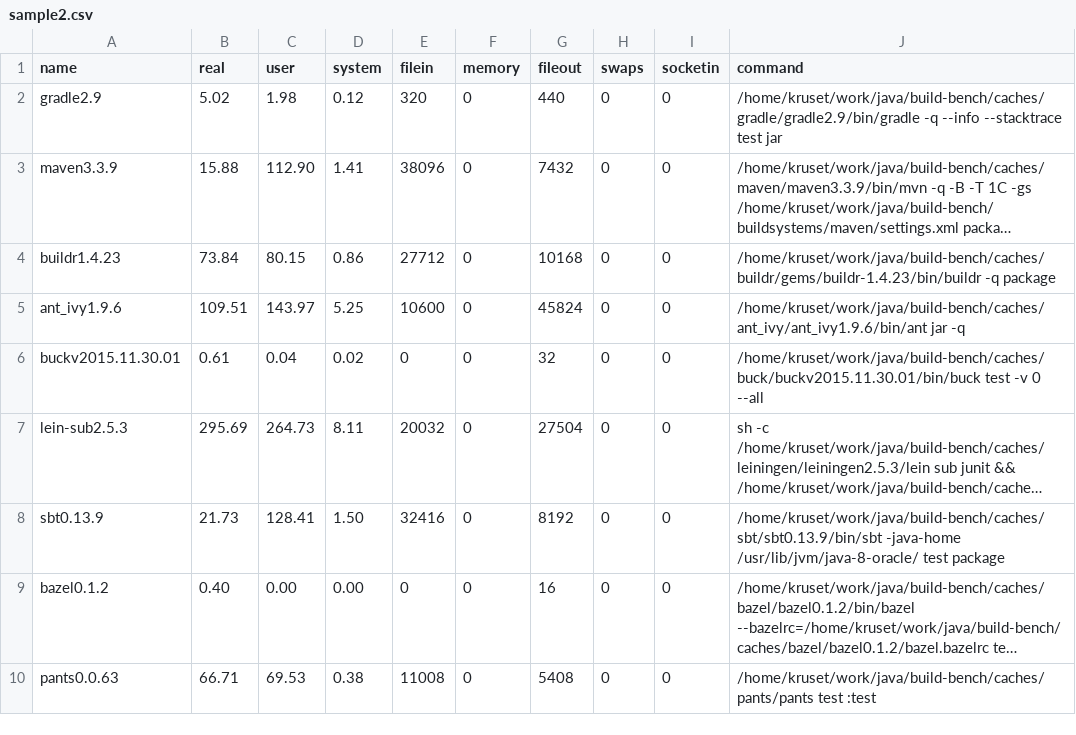
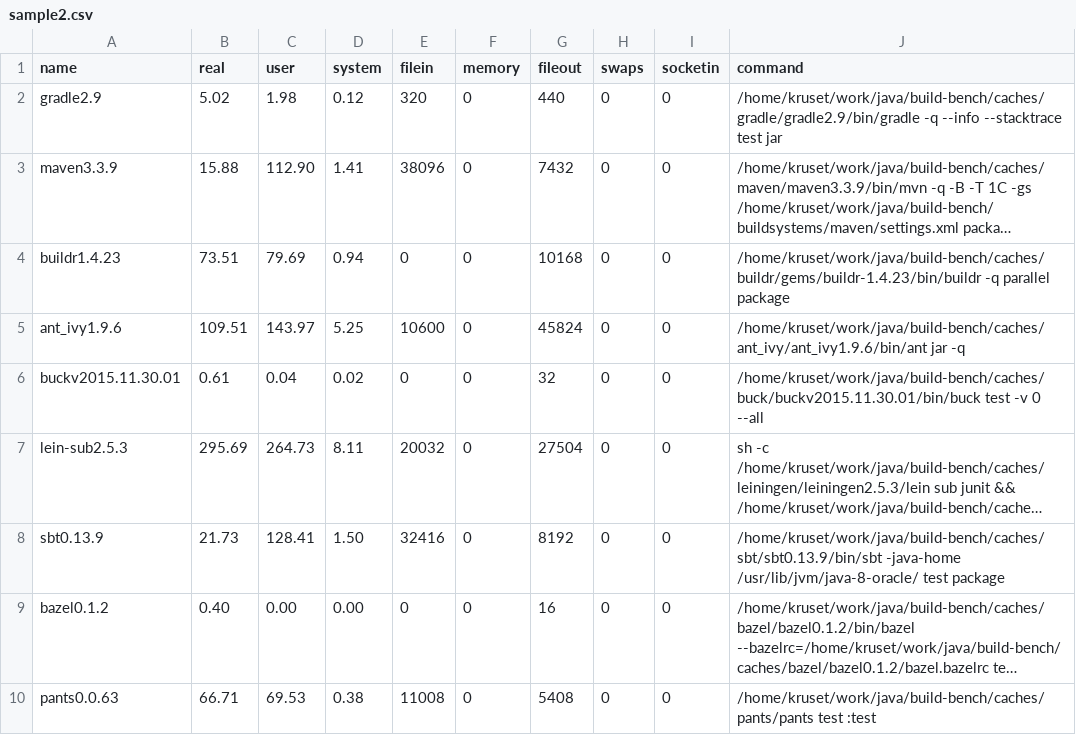
Before and after one commit to tkruse/build-bench, a CSV file: public/samples/multi-8-20/sample2.csv, drawn as a sheet; long unchanged cells end in …; the diff names each change by its address in the sheet, - before the commit and + after, or states it on an @@ line.

```diff
--- a/public/samples/multi-8-20/sample2.csv
+++ b/public/samples/multi-8-20/sample2.csv
-B4 (real): 73.84
+B4 (real): 73.51
-C4 (user): 80.15
+C4 (user): 79.69
-D4 (system): 0.86
+D4 (system): 0.94
-E4 (filein): 27712
+E4 (filein): 0
-J4 (command): /home/kruset/work/java/build-bench/caches/buildr/gems/buildr-1.4.23/bin/buildr -q package
+J4 (command): /home/kruset/work/java/build-bench/caches/buildr/gems/buildr-1.4.23/bin/buildr -q parallel package
```
Also changed, not shown: public/samples/multi-8-20/sample1.csv, public/samples/multi-8-20/sample3.csv.
